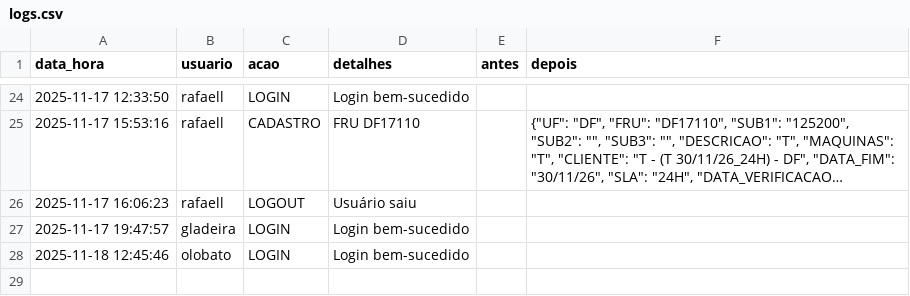
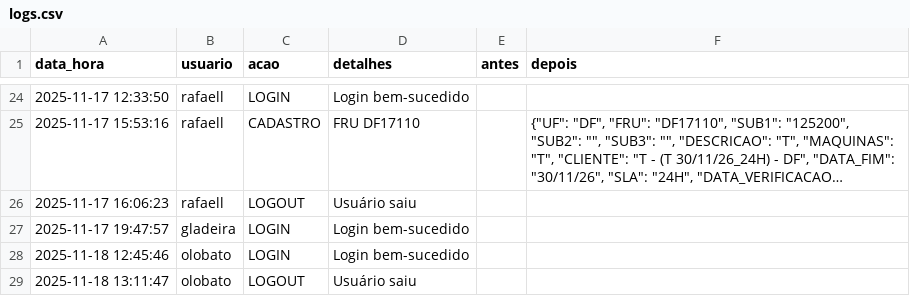
Before and after one commit to otavilobato/pecas1, a CSV file: logs.csv, drawn as a sheet; only a part is shown, gaps mark what is left out; long unchanged cells end in …; the diff names each change by its address in the sheet, - before the commit and + after, or states it on an @@ line.

Commit message:
Atualização automática logs (18/11/2025 13:11)

```diff
--- a/logs.csv
+++ b/logs.csv
+row 29: 2025-11-18 13:11:47 | olobato | LOGOUT | Usuário saiu
```
